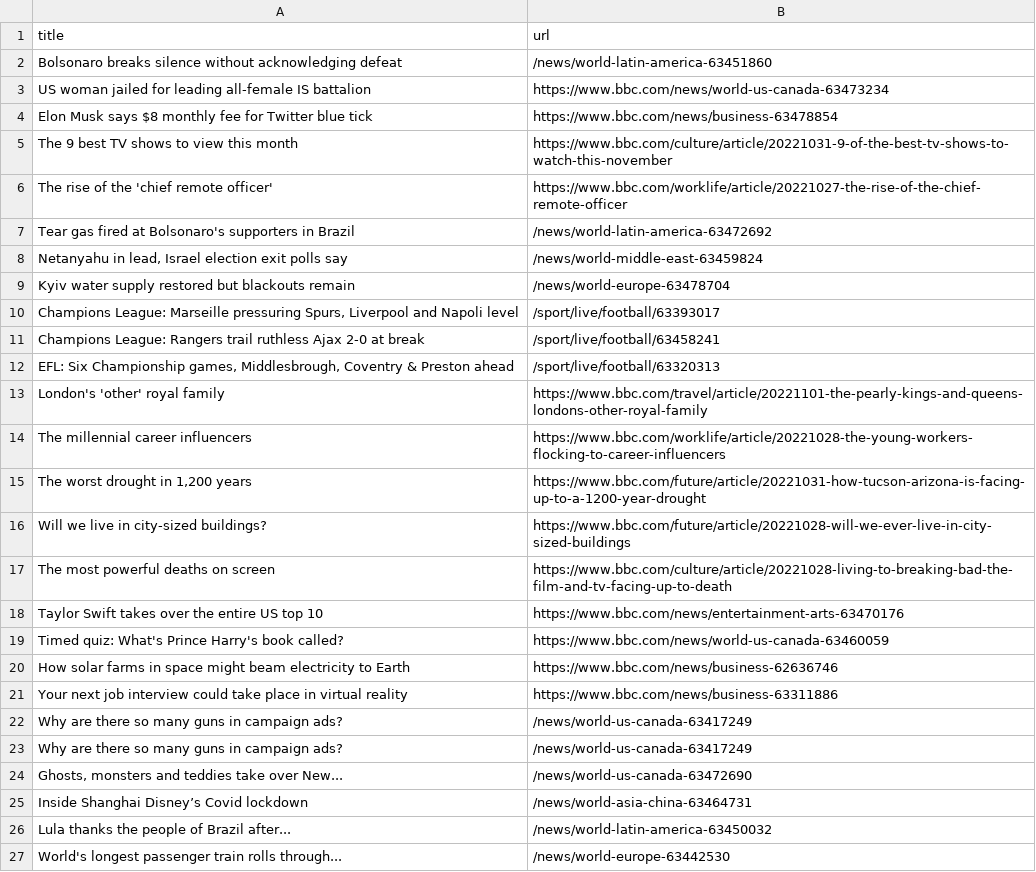
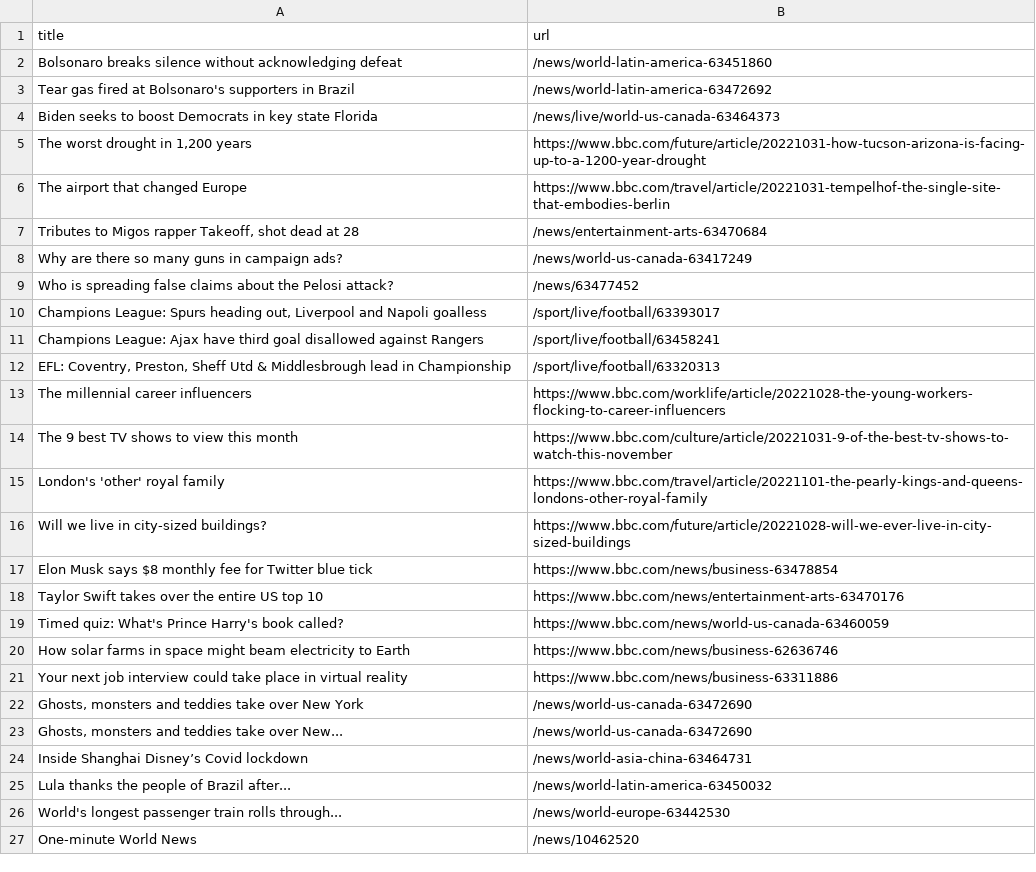
Before and after one commit to tengj98/automatic-scraper-bbc, a CSV file: bbc.csv, drawn as a sheet; only a part is shown; the shorter side is filled out with more unchanged rows; the diff covers the shown part only.

```diff
--- a/bbc.csv
+++ b/bbc.csv
@@ -2,17 +2,17 @@ title,url
 Bolsonaro breaks silence without acknowledging defeat,/news/world-latin-america-63451860
-US woman jailed for leading all-female IS battalion,https://www.bbc.com/news/world-us-canada-63473234
+Tear gas fired at Bolsonaro's supporters in Brazil,/news/world-latin-america-63472692
+Biden seeks to boost Democrats in key state Florida,/news/live/world-us-canada-63464373
+"The worst drought in 1,200 years",https://www.bbc.com/future/article/20221031-how-tucson-arizona-is-facing-up-to-a-1200-year-drought
+The airport that changed Europe,https://www.bbc.com/travel/article/20221031-tempelhof-the-single-site-that-embodies-berlin
+"Tributes to Migos rapper Takeoff, shot dead at 28",/news/entertainment-arts-63470684
+Why are there so many guns in campaign ads?,/news/world-us-canada-63417249
+Who is spreading false claims about the Pelosi attack?,/news/63477452
+"Champions League: Spurs heading out, Liverpool and Napoli goalless",/sport/live/football/63393017
+Champions League: Ajax have third goal disallowed against Rangers,/sport/live/football/63458241
+"EFL: Coventry, Preston, Sheff Utd & Middlesbrough lead in Championship",/sport/live/football/63320313
+The millennial career influencers,https://www.bbc.com/worklife/article/20221028-the-young-workers-flocking-to-career-influencers
+The 9 best TV shows to view this month,https://www.bbc.com/culture/article/20221031-9-of-the-best-tv-shows-to-watch-this-november
+London's 'other' royal family,https://www.bbc.com/travel/article/20221101-the-pearly-kings-and-queens-londons-other-royal-family
+Will we live in city-sized buildings?,https://www.bbc.com/future/article/20221028-will-we-ever-live-in-city-sized-buildings
 Elon Musk says $8 monthly fee for Twitter blue tick,https://www.bbc.com/news/business-63478854
-The 9 best TV shows to view this month,https://www.bbc.com/culture/article/20221031-9-of-the-best-tv-shows-to-watch-this-november
-The rise of the 'chief remote officer',https://www.bbc.com/worklife/article/20221027-the-rise-of-the-chief-remote-officer
-Tear gas fired at Bolsonaro's supporters in Brazil,/news/world-latin-america-63472692
-"Netanyahu in lead, Israel election exit polls say",/news/world-middle-east-63459824
-Kyiv water supply restored but blackouts remain,/news/world-europe-63478704
-"Champions League: Marseille pressuring Spurs, Liverpool and Napoli level",/sport/live/football/63393017
-Champions League: Rangers trail ruthless Ajax 2-0 at break,/sport/live/football/63458241
-"EFL: Six Championship games, Middlesbrough, Coventry & Preston ahead",/sport/live/football/63320313
-London's 'other' royal family,https://www.bbc.com/travel/article/20221101-the-pearly-kings-and-queens-londons-other-royal-family
-The millennial career influencers,https://www.bbc.com/worklife/article/20221028-the-young-workers-flocking-to-career-influencers
-"The worst drought in 1,200 years",https://www.bbc.com/future/article/20221031-how-tucson-arizona-is-facing-up-to-a-1200-year-drought
-Will we live in city-sized buildings?,https://www.bbc.com/future/article/20221028-will-we-ever-live-in-city-sized-buildings
-The most powerful deaths on screen,https://www.bbc.com/culture/article/20221028-living-to-breaking-bad-the-film-and-tv-facing-up-to-death
 Taylor Swift takes over the entire US top 10,https://www.bbc.com/news/entertainment-arts-63470176
@@ -21,4 +21,3 @@ How solar farms in space might beam electricity to Earth,https://www.bbc.com/new
 Your next job interview could take place in virtual reality,https://www.bbc.com/news/business-63311886
-Why are there so many guns in campaign ads?,/news/world-us-canada-63417249
-Why are there so many guns in campaign ads?,/news/world-us-canada-63417249
+"Ghosts, monsters and teddies take over New York",/news/world-us-canada-63472690
 "Ghosts, monsters and teddies take over New...",/news/world-us-canada-63472690
```
Also changed, not shown: 2 added rows, 1 removed row and 1 moved row elsewhere in this file.
